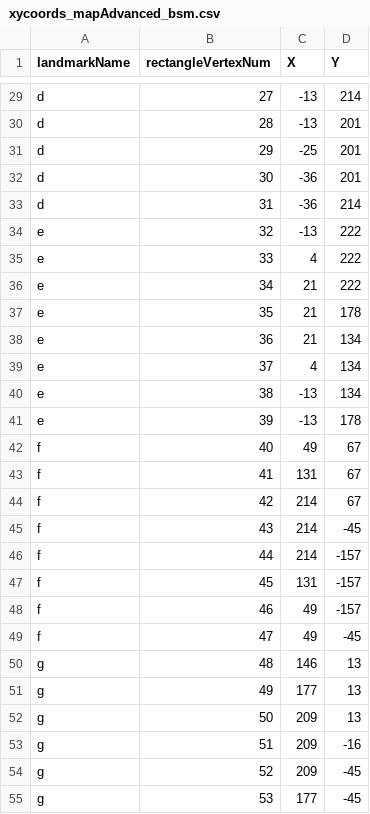
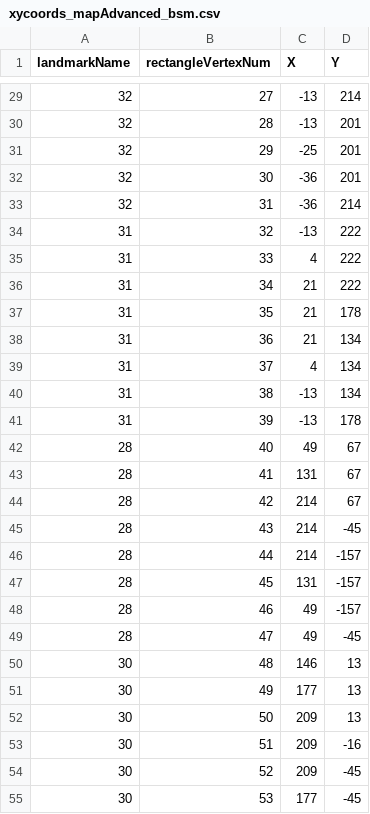
Before and after one commit to ajay-sheokand/SketchMap, a CSV file: xycoords_mapAdvanced_bsm.csv, drawn as a sheet; only a part is shown, gaps mark what is left out; the diff covers the shown part only; the diff names each change by its address in the sheet, - before the commit and + after, or states it on an @@ line.

Commit message:
Renamed landmarks to match with the GeoJSON file for SketchMap1

```diff
--- a/xycoords_mapAdvanced_bsm.csv
+++ b/xycoords_mapAdvanced_bsm.csv
-A29:A33 (landmarkName): d
+A29:A33 (landmarkName): 32
-A34:A41 (landmarkName): e
+A34:A41 (landmarkName): 31
-A42:A49 (landmarkName): f
+A42:A49 (landmarkName): 28
-A50:A55 (landmarkName): g
+A50:A55 (landmarkName): 30
```
Also changed, not shown: 53 edited cells elsewhere in this file.
